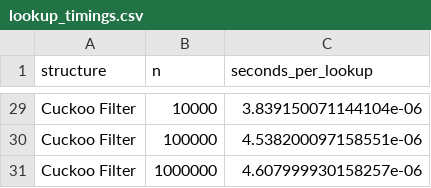
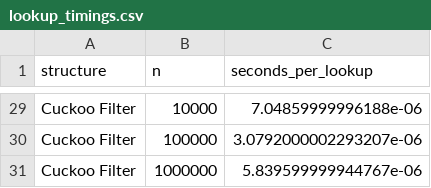
Before and after one commit to parindarahman/COSC520_Assignment1, a CSV file: results/lookup_timings.csv, drawn as a sheet; only a part is shown, gaps mark what is left out; the diff covers the shown part only; the diff names each change by its address in the sheet, - before the commit and + after, or states it on an @@ line.

```diff
--- a/results/lookup_timings.csv
+++ b/results/lookup_timings.csv
-C29 (seconds_per_lookup): 3.839150071144104e-06
+C29 (seconds_per_lookup): 7.04859999996188e-06
-C30 (seconds_per_lookup): 4.538200097158551e-06
+C30 (seconds_per_lookup): 3.0792000002293207e-06
-C31 (seconds_per_lookup): 4.607999930158257e-06
+C31 (seconds_per_lookup): 5.839599999944767e-06
```
Also changed, not shown: 27 edited cells elsewhere in this file, results/insert_timings.csv, 8 other files.
